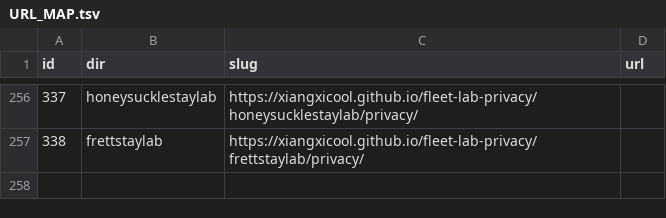
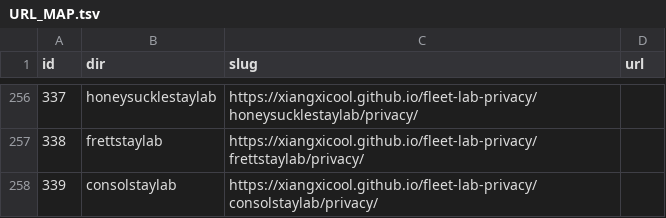
Before and after one commit to xiangxicool/fleet-lab-privacy, a TSV file: URL_MAP.tsv, drawn as a sheet; only a part is shown, gaps mark what is left out; the diff names each change by its address in the sheet, - before the commit and + after, or states it on an @@ line.

Commit message:
Add ConsolStay Lab privacy page (F339).

```diff
--- a/URL_MAP.tsv
+++ b/URL_MAP.tsv
+row 258: 339 | consolstaylab | https://xiangxicool.github.io/fleet-lab-privacy/consolstaylab/privacy/
```
Also changed, not shown: 1 other file.
